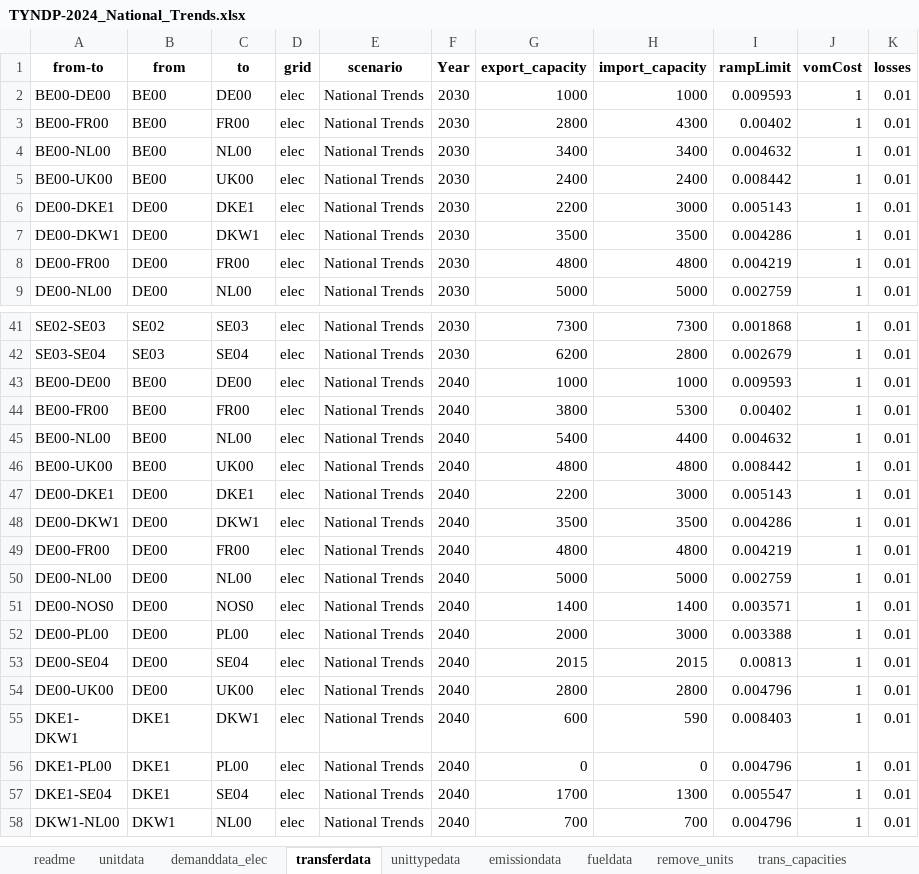
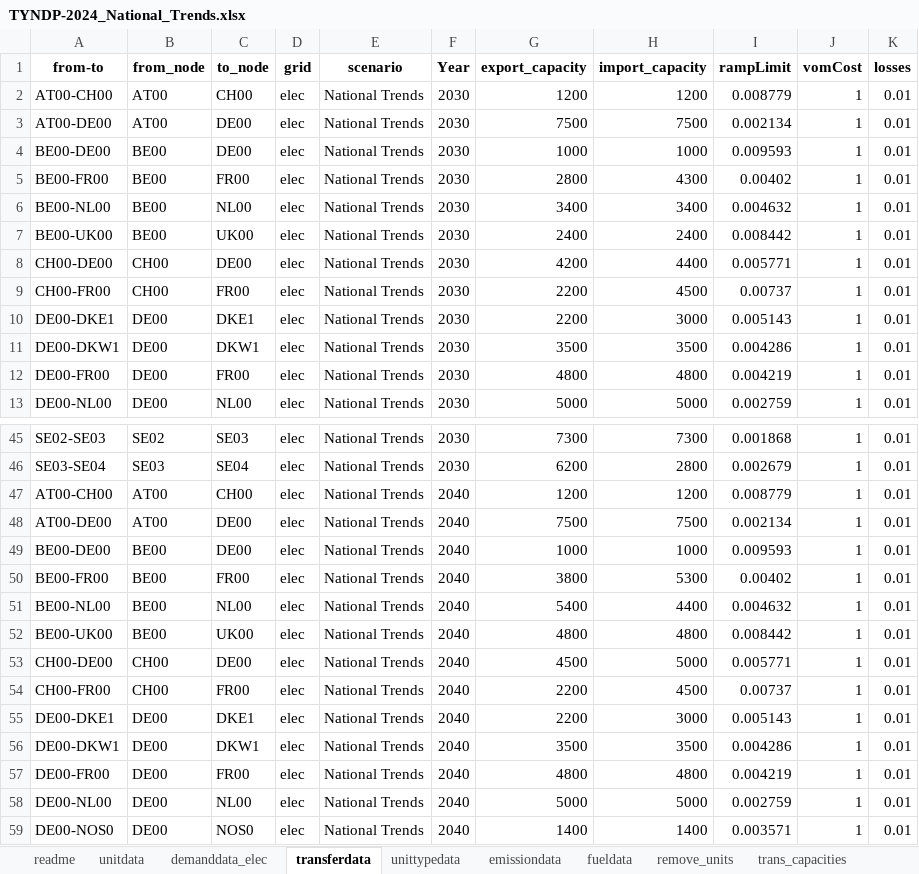
Before and after one commit to vttresearch/north_european_model, an Excel workbook: src_files/data_files/TYNDP-2024_National_Trends.xlsx, sheet transferdata, drawn as a sheet; only a part is shown, gaps mark what is left out; the shorter side is filled out with more unchanged rows; values as stored, in another font and other column widths than the file's, no borders; table styles not drawn; the diff names each change by its address in the sheet, - before the commit and + after, or states it on an @@ line.

```diff
--- a/src_files/data_files/TYNDP-2024_National_Trends.xlsx (sheet transferdata)
+++ b/src_files/data_files/TYNDP-2024_National_Trends.xlsx (sheet transferdata)
-B1: from
+B1: from_node
-C1: to
+C1: to_node
+row 2: AT00-CH00 | AT00 | CH00 | elec | National Trends | 2030 | 1200 | 1200 | 0.008779 | 1 | 0.01
+row 3: AT00-DE00 | AT00 | DE00 | elec | National Trends | 2030 | 7500 | 7500 | 0.002134 | 1 | 0.01
+row 8: CH00-DE00 | CH00 | DE00 | elec | National Trends | 2030 | 4200 | 4400 | 0.005771 | 1 | 0.01
+row 9: CH00-FR00 | CH00 | FR00 | elec | National Trends | 2030 | 2200 | 4500 | 0.00737 | 1 | 0.01
+row 47: AT00-CH00 | AT00 | CH00 | elec | National Trends | 2040 | 1200 | 1200 | 0.008779 | 1 | 0.01
+row 48: AT00-DE00 | AT00 | DE00 | elec | National Trends | 2040 | 7500 | 7500 | 0.002134 | 1 | 0.01
+row 53: CH00-DE00 | CH00 | DE00 | elec | National Trends | 2040 | 4500 | 5000 | 0.005771 | 1 | 0.01
+row 54: CH00-FR00 | CH00 | FR00 | elec | National Trends | 2040 | 2200 | 4500 | 0.00737 | 1 | 0.01
```
Also changed, not shown: sheet unitdata, sheet trans_capacities, sheet demanddata_elec, sheet readme, other sheet tabs, formulas that keep their value, hidden cells, 2 other files.
